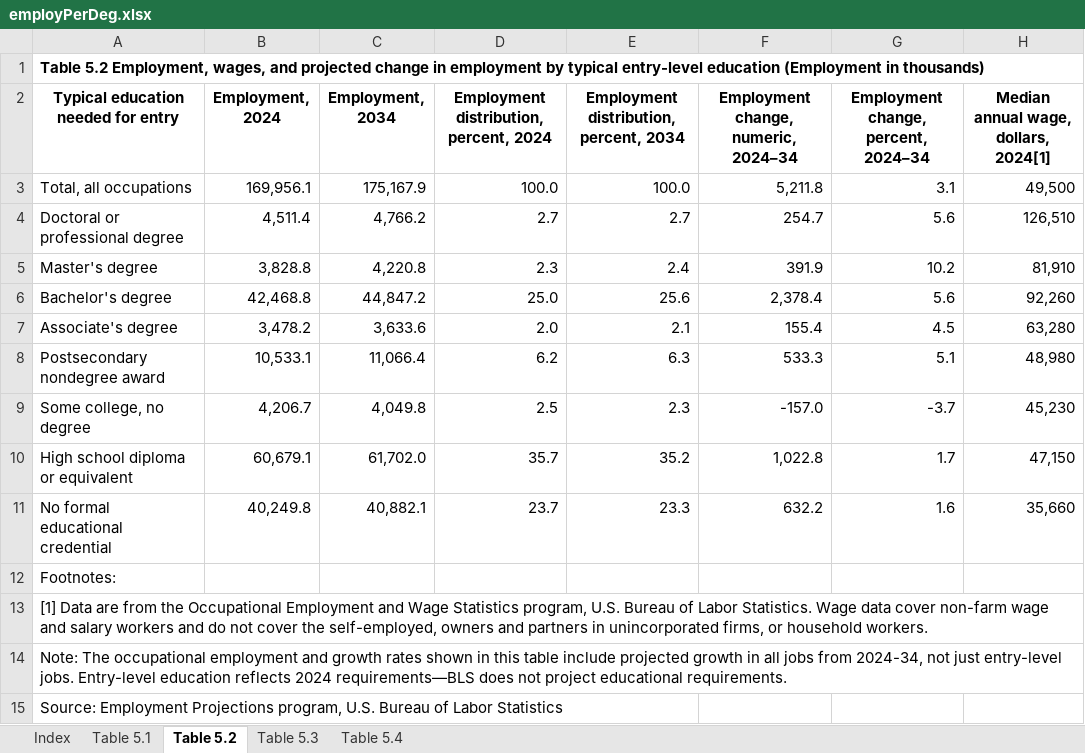
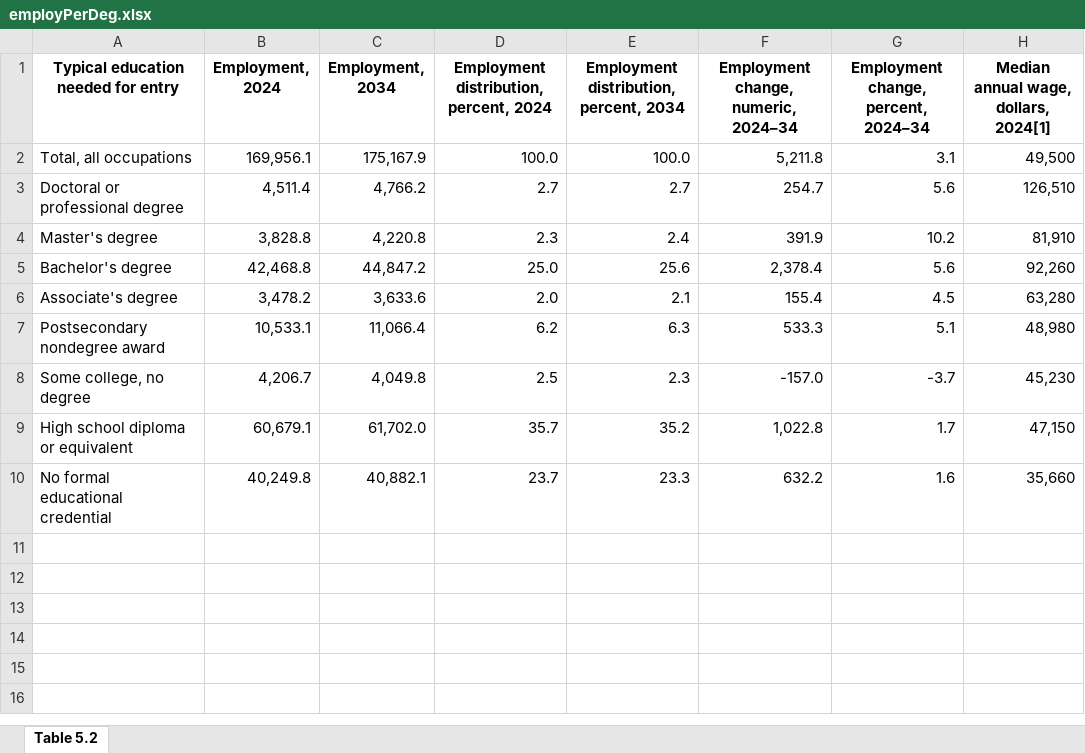
Before and after one commit to 21AQN01/JobProjection, an Excel workbook: raw_data/employPerDeg.xlsx, sheet Table 5.2, drawn as a sheet; values as stored, in another font and other column widths than the file's, no borders; the diff names each change by its address in the sheet, - before the commit and + after, or states it on an @@ line.

Commit message:
finding data

```diff
--- a/raw_data/employPerDeg.xlsx (sheet Table 5.2)
+++ b/raw_data/employPerDeg.xlsx (sheet Table 5.2)
-sheet tab: Index
-sheet tab: Table 5.1
-sheet tab: Table 5.3
-sheet tab: Table 5.4
-row 1: Table 5.2 Employment, wages, and projected change in employment by typical entry-level education (Employment in thousands)
-row 12: Footnotes:
-row 13: [1] Data are from the Occupational Employment and Wage Statistics program, U.S. Bureau of Labor Statistics. Wage data cover non-farm wage and salary workers and do not cover the self-employed, owners and partners in unincorporated firms, or household workers.
-row 14: Note: The occupational employment and growth rates shown in this table include projected growth in all jobs from 2024-34, not just entry-level jobs. Entry-level education reflects 2024 requirements—BLS does not project educational requirements.
-row 15: Source: Employment Projections program, U.S. Bureau of Labor Statistics
```
Also changed, not shown: raw_data/bachelors_and_higher.xlsx, raw_data/graddeg.xlsx, 7 other files.
